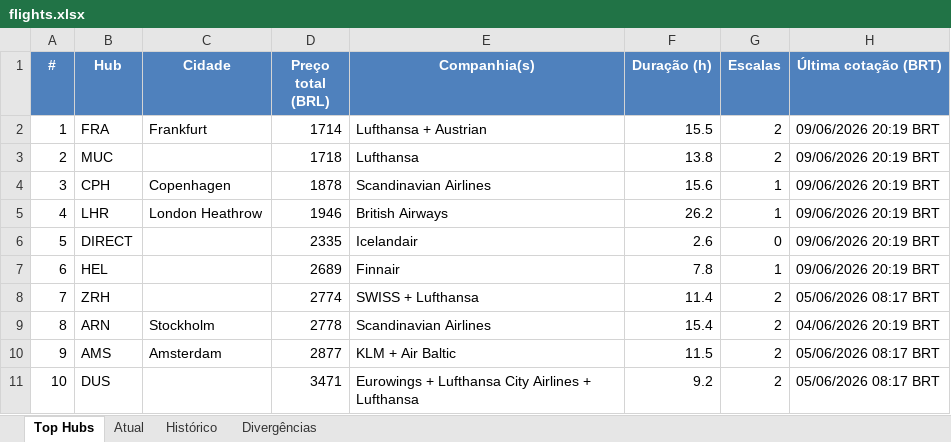
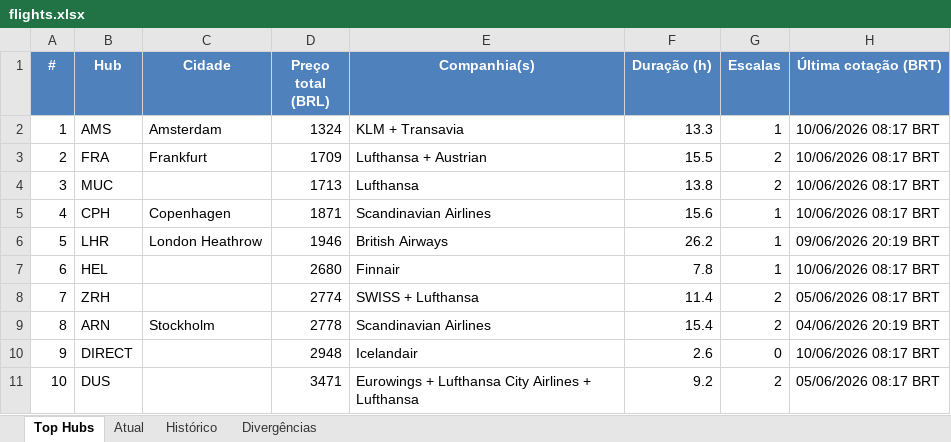
Before and after one commit to VoxJurTech/flight-monitor-dub-kef, an Excel workbook: docs/flights.xlsx, sheet Top Hubs, drawn as a sheet; values as stored, in another font and other column widths than the file's, no borders; conditional formats not drawn; the diff names each change by its address in the sheet, - before the commit and + after, or states it on an @@ line.

```diff
--- a/docs/flights.xlsx (sheet Top Hubs)
+++ b/docs/flights.xlsx (sheet Top Hubs)
-B2 (Hub): FRA
+B2 (Hub): AMS
-C2 (Cidade): Frankfurt
+C2 (Cidade): Amsterdam
-D2 (Preço total (BRL)): 1714
+D2 (Preço total (BRL)): 1324
-E2 (Companhia(s)): Lufthansa + Austrian
+E2 (Companhia(s)): KLM + Transavia
-F2 (Duração (h)): 15.5
+F2 (Duração (h)): 13.3
-G2 (Escalas): 2
+G2 (Escalas): 1
-H2:H5 (Última cotação (BRT)): 09/06/2026 20:19 BRT
+H2:H5 (Última cotação (BRT)): 10/06/2026 08:17 BRT
-B3 (Hub): MUC
+B3 (Hub): FRA
-C3 (Cidade): (empty)
+C3 (Cidade): Frankfurt
-D3 (Preço total (BRL)): 1718
+D3 (Preço total (BRL)): 1709
-E3 (Companhia(s)): Lufthansa
+E3 (Companhia(s)): Lufthansa + Austrian
-F3 (Duração (h)): 13.8
+F3 (Duração (h)): 15.5
-B4 (Hub): CPH
+B4 (Hub): MUC
-C4 (Cidade): Copenhagen
+C4 (Cidade): (empty)
-D4 (Preço total (BRL)): 1878
+D4 (Preço total (BRL)): 1713
-E4 (Companhia(s)): Scandinavian Airlines
+E4 (Companhia(s)): Lufthansa
-F4 (Duração (h)): 15.6
+F4 (Duração (h)): 13.8
-G4 (Escalas): 1
+G4 (Escalas): 2
-B5 (Hub): LHR
+B5 (Hub): CPH
-C5 (Cidade): London Heathrow
+C5 (Cidade): Copenhagen
-D5 (Preço total (BRL)): 1946
+D5 (Preço total (BRL)): 1871
-E5 (Companhia(s)): British Airways
+E5 (Companhia(s)): Scandinavian Airlines
-F5 (Duração (h)): 26.2
+F5 (Duração (h)): 15.6
-B6 (Hub): DIRECT
+B6 (Hub): LHR
-C6 (Cidade): (empty)
+C6 (Cidade): London Heathrow
-D6 (Preço total (BRL)): 2335
+D6 (Preço total (BRL)): 1946
-E6 (Companhia(s)): Icelandair
+E6 (Companhia(s)): British Airways
-F6 (Duração (h)): 2.6
+F6 (Duração (h)): 26.2
-G6 (Escalas): 0
+G6 (Escalas): 1
-D7 (Preço total (BRL)): 2689
+D7 (Preço total (BRL)): 2680
-H7 (Última cotação (BRT)): 09/06/2026 20:19 BRT
+H7 (Última cotação (BRT)): 10/06/2026 08:17 BRT
-B10 (Hub): AMS
+B10 (Hub): DIRECT
-C10 (Cidade): Amsterdam
+C10 (Cidade): (empty)
-D10 (Preço total (BRL)): 2877
+D10 (Preço total (BRL)): 2948
-E10 (Companhia(s)): KLM + Air Baltic
+E10 (Companhia(s)): Icelandair
-F10 (Duração (h)): 11.5
+F10 (Duração (h)): 2.6
-G10 (Escalas): 2
+G10 (Escalas): 0
-H10 (Última cotação (BRT)): 05/06/2026 08:17 BRT
+H10 (Última cotação (BRT)): 10/06/2026 08:17 BRT
```
Also changed, not shown: sheet Atual, sheet Histórico, 2 other files.
